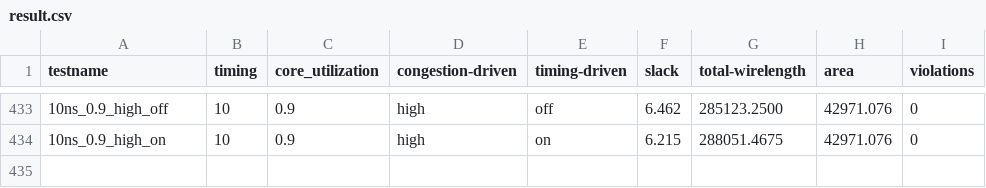
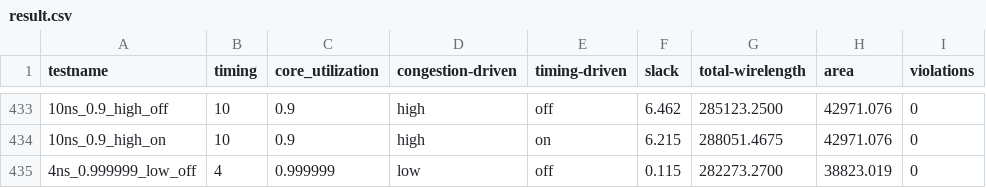
Before and after one commit to curry0622/VLSI-Physical-Design-Automation, a CSV file: HW1/result.csv, drawn as a sheet; only a part is shown, gaps mark what is left out; the diff names each change by its address in the sheet, - before the commit and + after, or states it on an @@ line.

Commit message:
feat: best result report

```diff
--- a/HW1/result.csv
+++ b/HW1/result.csv
+row 435: 4ns_0.999999_low_off | 4 | 0.999999 | low | off | 0.115 | 282273.2700 | 38823.019 | 0
```
Also changed, not shown: 2 other files.
